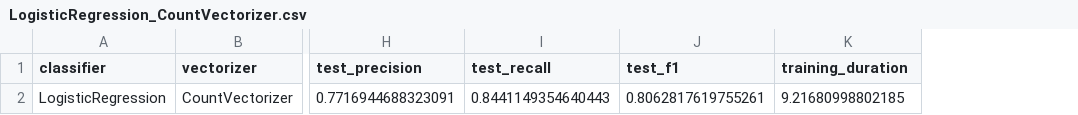
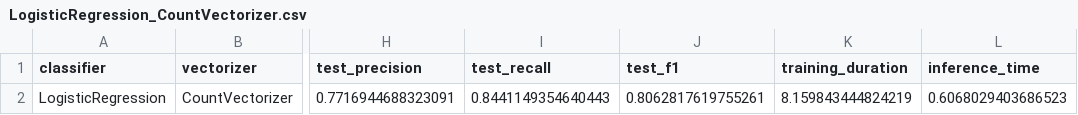
Before and after one commit to SeyaSchmassmann/nlp-project, a CSV file: models/executions/bagOfWords/LogisticRegression_CountVectorizer.csv, drawn as a sheet; only a part is shown, gaps mark what is left out; the diff names each change by its address in the sheet, - before the commit and + after, or states it on an @@ line.

```diff
--- a/models/executions/bagOfWords/LogisticRegression_CountVectorizer.csv
+++ b/models/executions/bagOfWords/LogisticRegression_CountVectorizer.csv
+column L (inference_time), row 2: 0.6068029403686523
-K2 (training_duration): 9.21680998802185
+K2 (training_duration): 8.159843444824219
```
Also changed, not shown: models/executions/bagOfWords/LinearSVC_CountVectorizer.csv, models/executions/bagOfWords/LinearSVC_TfidfVectorizer.csv, 19 other files.
